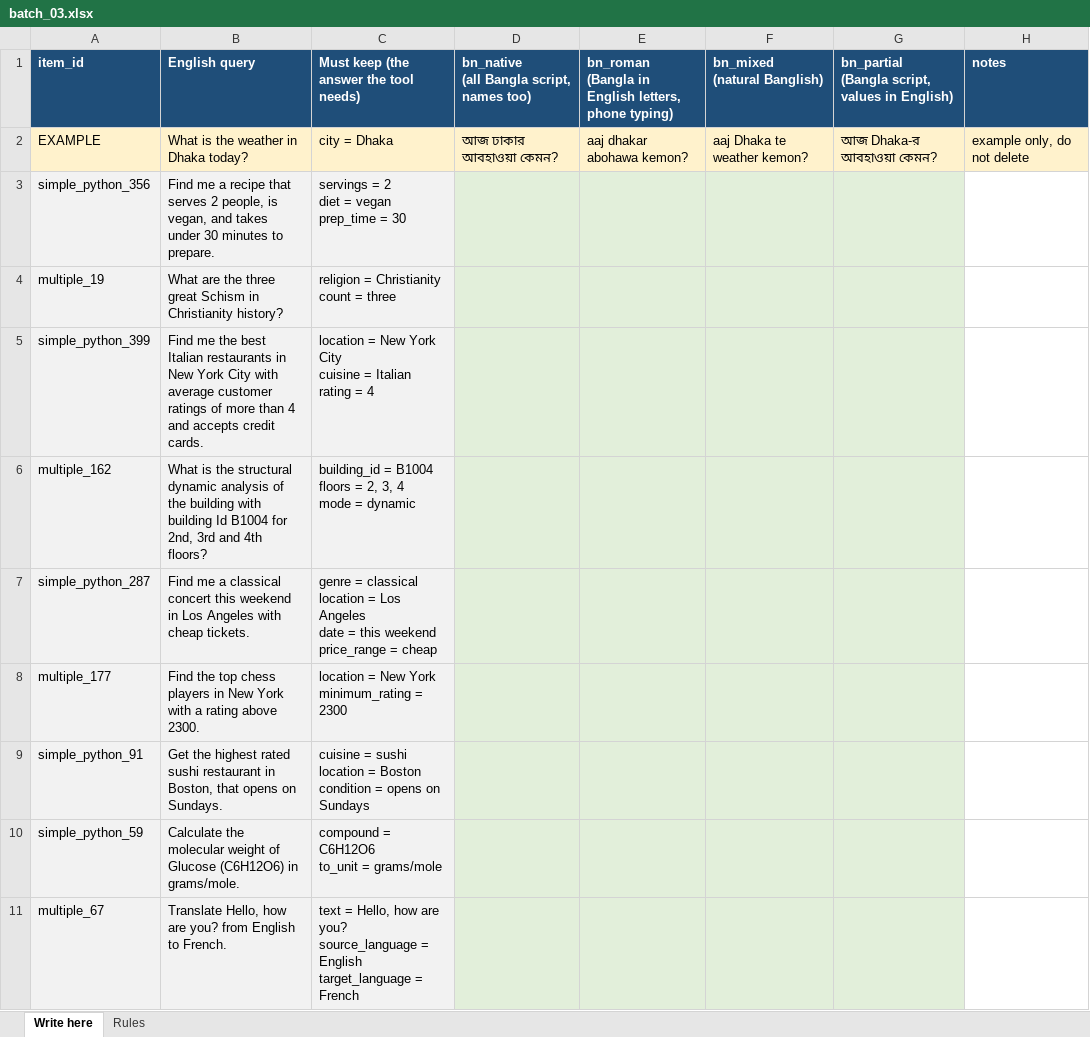
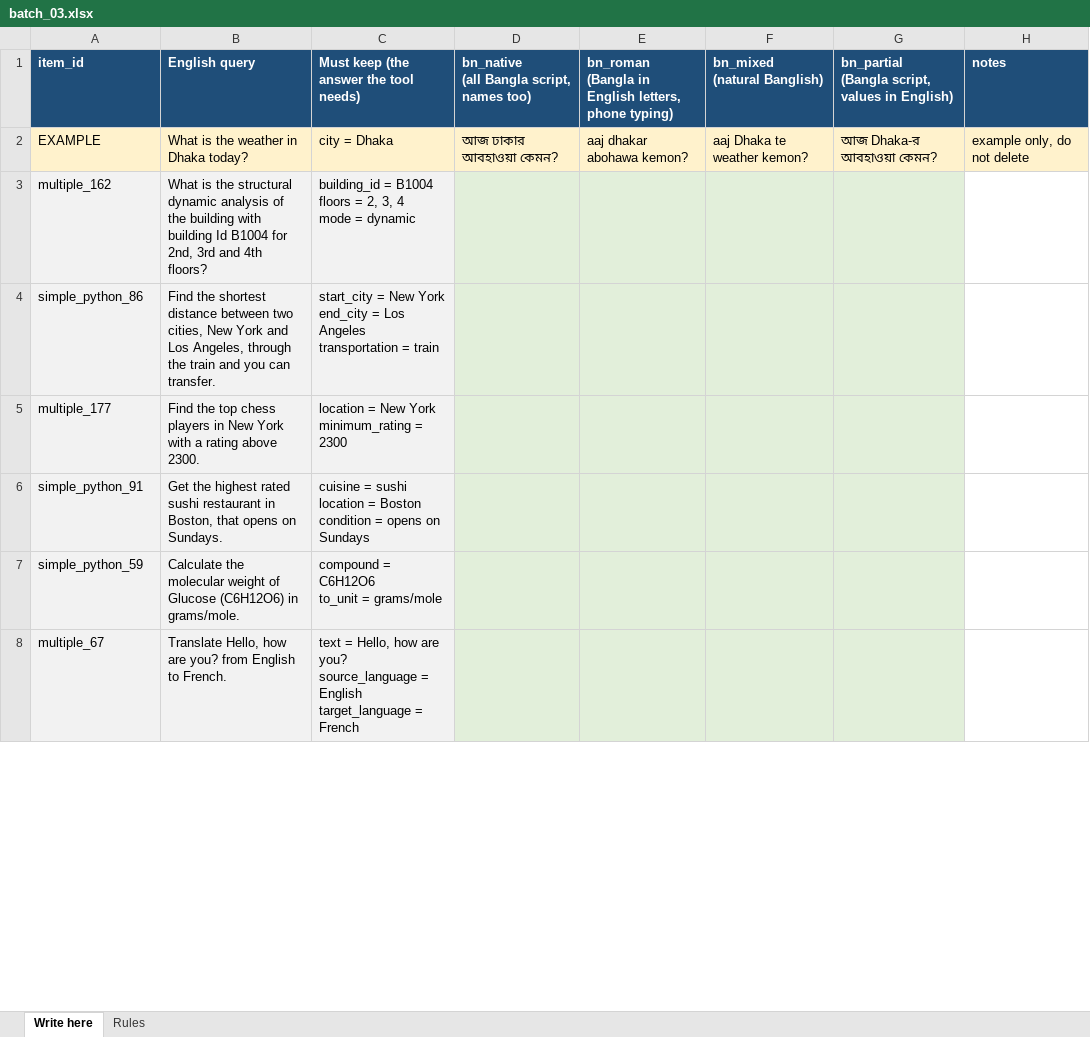
Before and after one commit to ibo-agentic/scriptshift, an Excel workbook: data/main/sheets/batch_03.xlsx, sheet Write here, drawn as a sheet; only a part is shown; values as stored, in another font and other column widths than the file's, no borders; charts and pictures not drawn; removed rows and columns are numbered as before the commit, all else as after; ↵ is a line break in a cell; the diff covers the shown part only; the diff names each change by its address in the sheet, - before the commit and + after, or states it on an @@ line.

```diff
--- a/data/main/sheets/batch_03.xlsx (sheet Write here)
+++ b/data/main/sheets/batch_03.xlsx (sheet Write here)
-row 3: simple_python_356 | Find me a recipe that serves 2 people, is vegan, and takes under 30 minutes to prepare. | servings = 2 ↵ diet = vegan ↵ prep_time = 30
-row 4: multiple_19 | What are the three great Schism in Christianity history? | religion = Christianity ↵ count = three
-row 5: simple_python_399 | Find me the best Italian restaurants in New York City with average customer ratings of more than 4 and accepts credit cards. | location = New York City ↵ cuisine = Italian ↵ rating = 4
-row 7: simple_python_287 | Find me a classical concert this weekend in Los Angeles with cheap tickets. | genre = classical ↵ location = Los Angeles ↵ date = this weekend ↵ price_range = cheap
+row 4: simple_python_86 | Find the shortest distance between two cities, New York and Los Angeles, through the train and you can transfer. | start_city = New York ↵ end_city = Los Angeles ↵ transportation = train
```
Also changed, not shown: 6 added rows and 3 removed rows elsewhere in this sheet, data/main/sheets/batch_01.xlsx, data/main/sheets/batch_02.xlsx, 27 other files.
